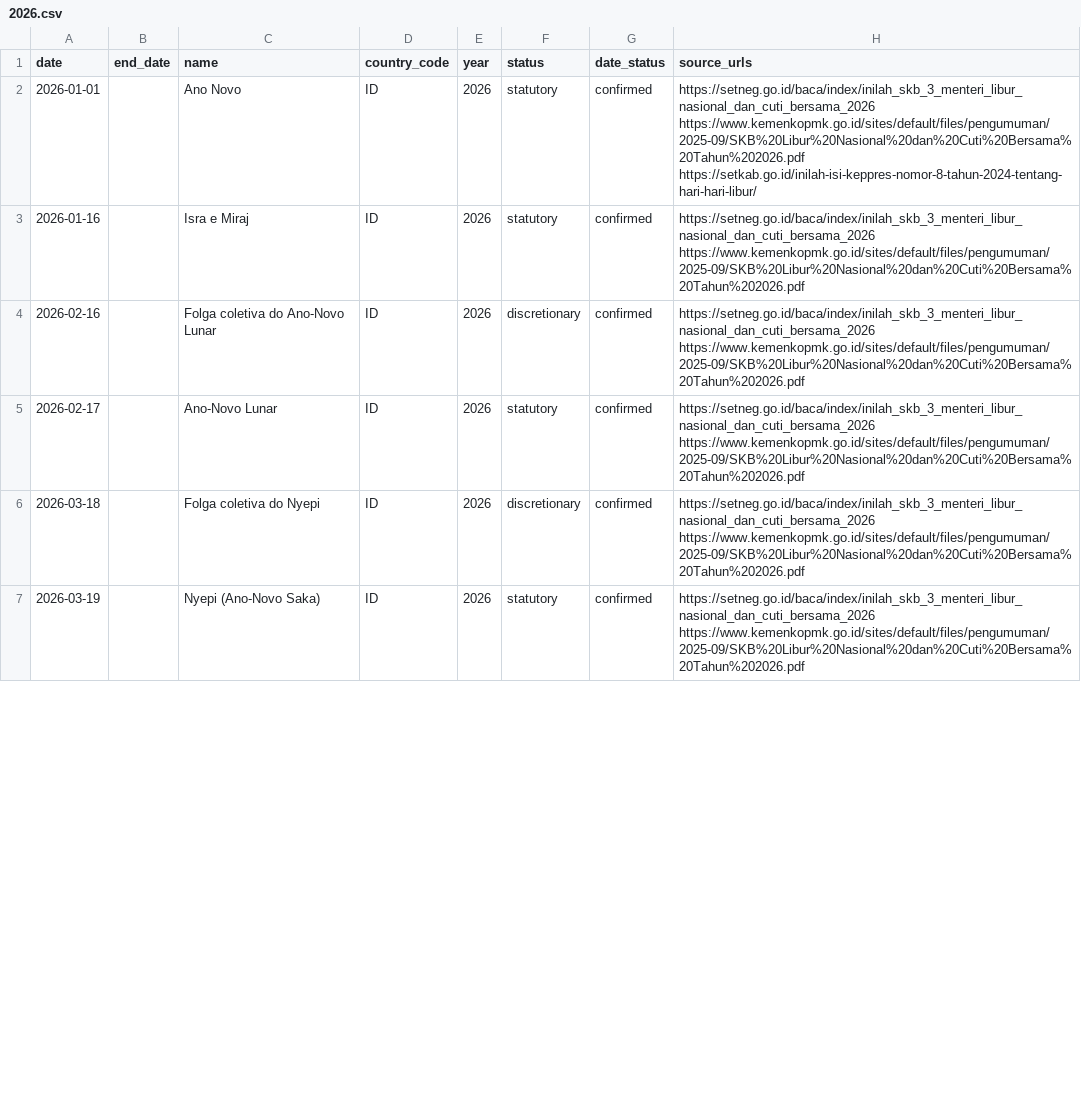
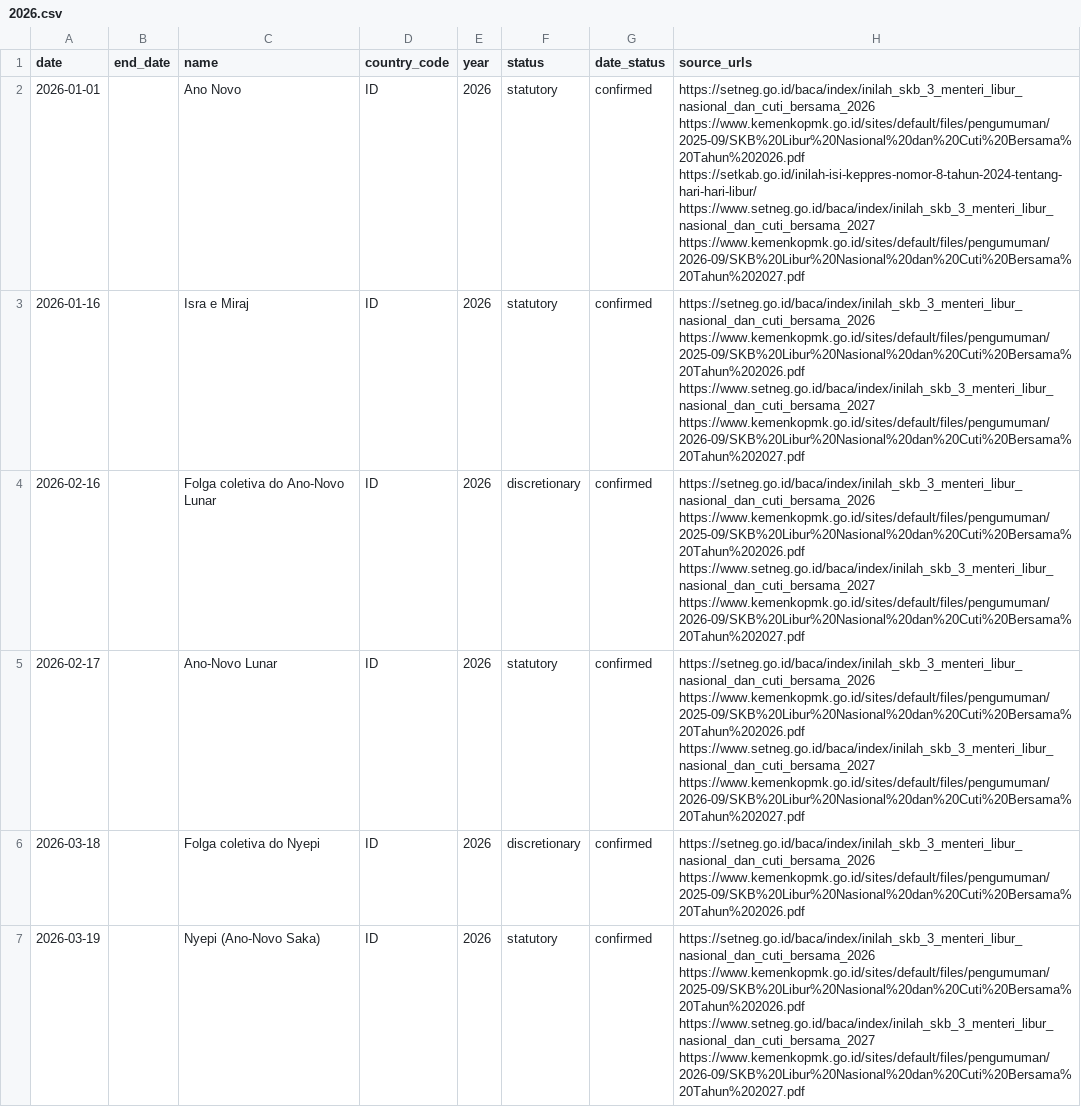
Before and after one commit to weiqi-kids/aeiou-pages-pt-br, a CSV file: holidays/id/2026.csv, drawn as a sheet; only a part is shown; the diff covers the shown part only.

```diff
--- a/holidays/id/2026.csv
+++ b/holidays/id/2026.csv
@@ -1,7 +1,7 @@
 date,end_date,name,country_code,year,status,date_status,source_urls
-2026-01-01,,Ano Novo,ID,2026,statutory,confirmed,https://setneg.go.id/baca/index/inilah_skb_3_menteri_libur_nasional_dan_cuti_bersama_2026 https://www.kemenkopmk.go.id/sites/default/files/pengumuman/2025-09/SKB%20Libur%20Nasional%20dan%20Cuti%20Bersama%20Tahun%202026.pdf https://setkab.go.id/inilah-isi-keppres-nomor-8-tahun-2024-tentang-hari-hari-libur/
-2026-01-16,,Isra e Miraj,ID,2026,statutory,confirmed,https://setneg.go.id/baca/index/inilah_skb_3_menteri_libur_nasional_dan_cuti_bersama_2026 https://www.kemenkopmk.go.id/sites/default/files/pengumuman/2025-09/SKB%20Libur%20Nasional%20dan%20Cuti%20Bersama%20Tahun%202026.pdf
-2026-02-16,,Folga coletiva do Ano-Novo Lunar,ID,2026,discretionary,confirmed,https://setneg.go.id/baca/index/inilah_skb_3_menteri_libur_nasional_dan_cuti_bersama_2026 https://www.kemenkopmk.go.id/sites/default/files/pengumuman/2025-09/SKB%20Libur%20Nasional%20dan%20Cuti%20Bersama%20Tahun%202026.pdf
-2026-02-17,,Ano-Novo Lunar,ID,2026,statutory,confirmed,https://setneg.go.id/baca/index/inilah_skb_3_menteri_libur_nasional_dan_cuti_bersama_2026 https://www.kemenkopmk.go.id/sites/default/files/pengumuman/2025-09/SKB%20Libur%20Nasional%20dan%20Cuti%20Bersama%20Tahun%202026.pdf
+2026-01-01,,Ano Novo,ID,2026,statutory,confirmed,https://setneg.go.id/baca/index/inilah_skb_3_menteri_libur_nasional_dan_cuti_bersama_2026 https://www.kemenkopmk.go.id/sites/default/files/pengumuman/2025-09/SKB%20Libur%20Nasional%20dan%20Cuti%20Bersama%20Tahun%202026.pdf https://setkab.go.id/inilah-isi-keppres-nomor-8-tahun-2024-tentang-hari-hari-libur/ https://www.setneg.go.id/baca/index/inilah_skb_3_menteri_libur_nasional_dan_cuti_bersama_2027 https://www.kemenkopmk.go.id/sites/default/files/pengumuman/2026-09/SKB%20Libur%20Nasional%20dan%20Cuti%20Bersama%20Tahun%202027.pdf
+2026-01-16,,Isra e Miraj,ID,2026,statutory,confirmed,https://setneg.go.id/baca/index/inilah_skb_3_menteri_libur_nasional_dan_cuti_bersama_2026 https://www.kemenkopmk.go.id/sites/default/files/pengumuman/2025-09/SKB%20Libur%20Nasional%20dan%20Cuti%20Bersama%20Tahun%202026.pdf https://www.setneg.go.id/baca/index/inilah_skb_3_menteri_libur_nasional_dan_cuti_bersama_2027 https://www.kemenkopmk.go.id/sites/default/files/pengumuman/2026-09/SKB%20Libur%20Nasional%20dan%20Cuti%20Bersama%20Tahun%202027.pdf
+2026-02-16,,Folga coletiva do Ano-Novo Lunar,ID,2026,discretionary,confirmed,https://setneg.go.id/baca/index/inilah_skb_3_menteri_libur_nasional_dan_cuti_bersama_2026 https://www.kemenkopmk.go.id/sites/default/files/pengumuman/2025-09/SKB%20Libur%20Nasional%20dan%20Cuti%20Bersama%20Tahun%202026.pdf https://www.setneg.go.id/baca/index/inilah_skb_3_menteri_libur_nasional_dan_cuti_bersama_2027 https://www.kemenkopmk.go.id/sites/default/files/pengumuman/2026-09/SKB%20Libur%20Nasional%20dan%20Cuti%20Bersama%20Tahun%202027.pdf
+2026-02-17,,Ano-Novo Lunar,ID,2026,statutory,confirmed,https://setneg.go.id/baca/index/inilah_skb_3_menteri_libur_nasional_dan_cuti_bersama_2026 https://www.kemenkopmk.go.id/sites/default/files/pengumuman/2025-09/SKB%20Libur%20Nasional%20dan%20Cuti%20Bersama%20Tahun%202026.pdf https://www.setneg.go.id/baca/index/inilah_skb_3_menteri_libur_nasional_dan_cuti_bersama_2027 https://www.kemenkopmk.go.id/sites/default/files/pengumuman/2026-09/SKB%20Libur%20Nasional%20dan%20Cuti%20Bersama%20Tahun%202027.pdf
 2026-03-18,,Folga coletiva do Nyepi,ID,2026,discretionary,confirmed,https://setneg.go.id/baca/index/inilah_skb_3_menteri_libur_nasional_dan_cuti_bersama_2026 https://www.kemenkopmk.go.id/sites/default/files/pengumuman/2025-09/SKB%20Libur%20Nasional%20dan%20Cuti%20Bersama%20Tahun%202026.pdf
-2026-03-19,,Nyepi (Ano-Novo Saka),ID,2026,statutory,confirmed,https://setneg.go.id/baca/index/inilah_skb_3_menteri_libur_nasional_dan_cuti_bersama_2026 https://www.kemenkopmk.go.id/sites/default/files/pengumuman/2025-09/SKB%20Libur%20Nasional%20dan%20Cuti%20Bersama%20Tahun%202026.pdf
+2026-03-19,,Nyepi (Ano-Novo Saka),ID,2026,statutory,confirmed,https://setneg.go.id/baca/index/inilah_skb_3_menteri_libur_nasional_dan_cuti_bersama_2026 https://www.kemenkopmk.go.id/sites/default/files/pengumuman/2025-09/SKB%20Libur%20Nasional%20dan%20Cuti%20Bersama%20Tahun%202026.pdf https://www.setneg.go.id/baca/index/inilah_skb_3_menteri_libur_nasional_dan_cuti_bersama_2027 https://www.kemenkopmk.go.id/sites/default/files/pengumuman/2026-09/SKB%20Libur%20Nasional%20dan%20Cuti%20Bersama%20Tahun%202027.pdf
```
Also changed, not shown: 16 edited cells elsewhere in this file, holidays/id/2028.csv, 51 other files.
